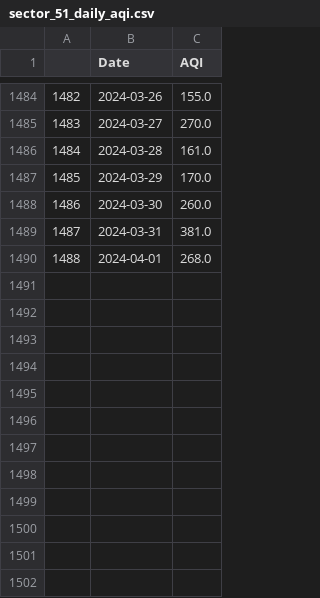
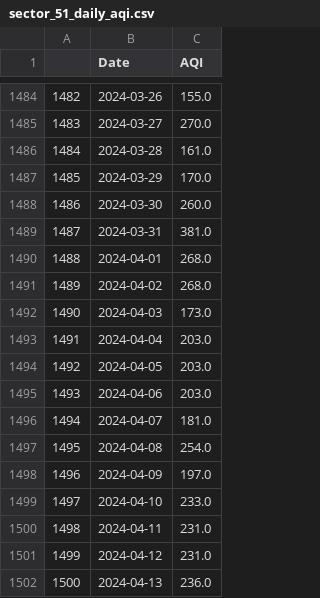
Before and after one commit to Bomma-Pranay/Analysing-Air-Quality-Index-using-Machine-Learning, a CSV file: data/cleaned_data/Forecasting_time_series/sector_51_daily_aqi.csv, drawn as a sheet; only a part is shown, gaps mark what is left out; the diff names each change by its address in the sheet, - before the commit and + after, or states it on an @@ line.

Commit message:
data and changed nan logic

```diff
--- a/data/cleaned_data/Forecasting_time_series/sector_51_daily_aqi.csv
+++ b/data/cleaned_data/Forecasting_time_series/sector_51_daily_aqi.csv
+row 1491: 1489 | 2024-04-02 | 268.0
+row 1492: 1490 | 2024-04-03 | 173.0
+row 1493: 1491 | 2024-04-04 | 203.0
+row 1494: 1492 | 2024-04-05 | 203.0
+row 1495: 1493 | 2024-04-06 | 203.0
+row 1496: 1494 | 2024-04-07 | 181.0
+row 1497: 1495 | 2024-04-08 | 254.0
+row 1498: 1496 | 2024-04-09 | 197.0
+row 1499: 1497 | 2024-04-10 | 233.0
+row 1500: 1498 | 2024-04-11 | 231.0
+row 1501: 1499 | 2024-04-12 | 231.0
+row 1502: 1500 | 2024-04-13 | 236.0
```
Also changed, not shown: static/data/sector_51_daily_aqi.csv, 1 other file.
